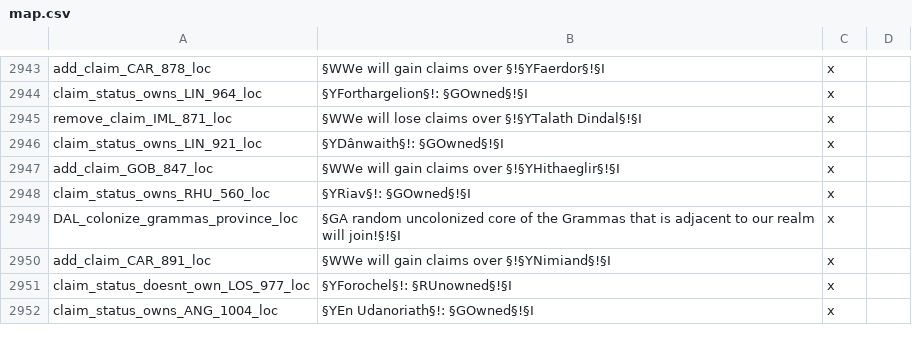
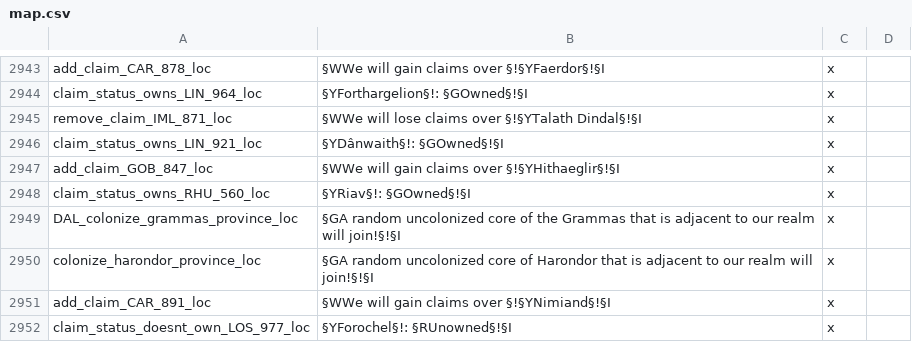
Before and after one commit to kvopper/TTA-Victoria-2, a CSV file: localisation/map.csv, drawn as a sheet; only a part is shown, gaps mark what is left out; the shorter side is filled out with more unchanged rows; the diff names each change by its address in the sheet, - before the commit and + after, or states it on an @@ line.

```diff
--- a/localisation/map.csv
+++ b/localisation/map.csv
+row 2950: colonize_harondor_province_loc | §GA random uncolonized core of Harondor that is adjacent to our realm will join!§!§I | x
```
Also changed, not shown: 2 other files.
